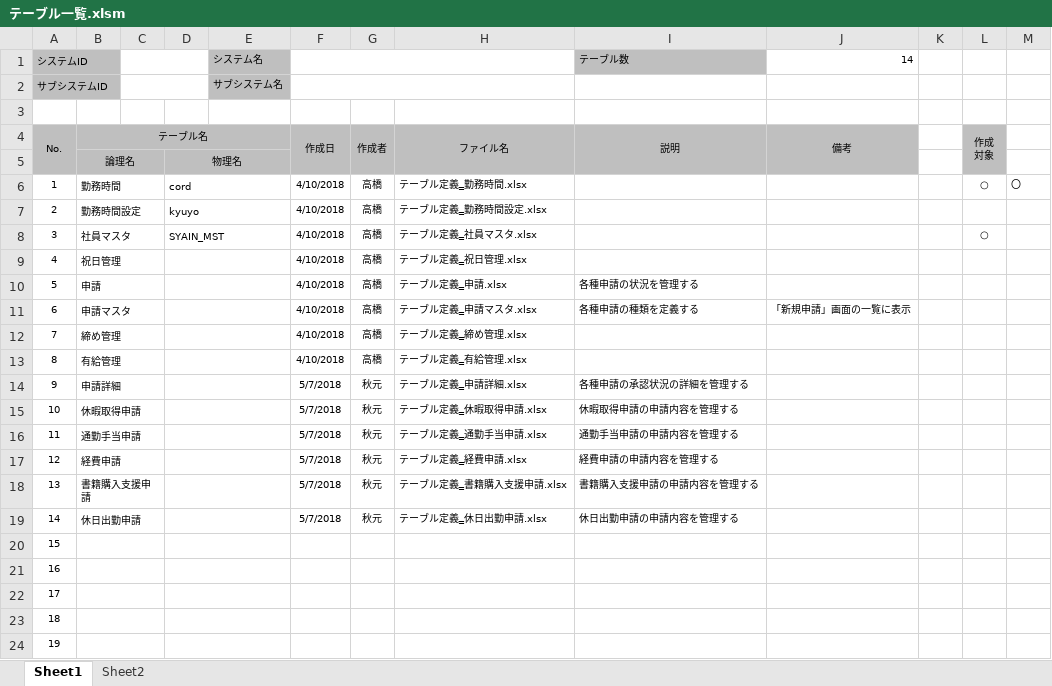
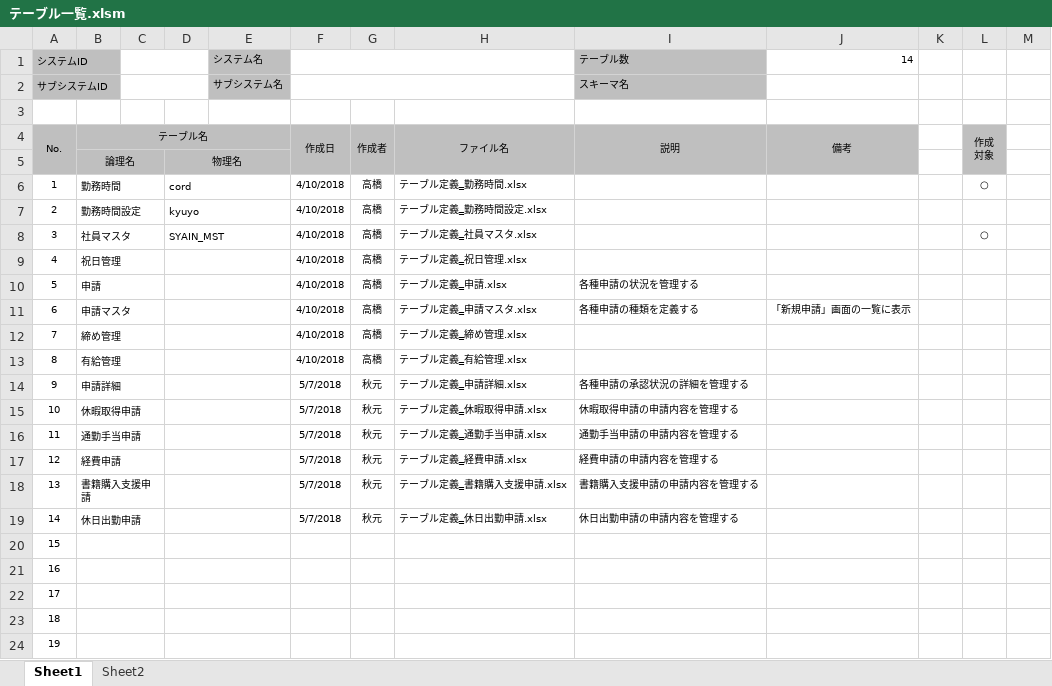
Before and after one commit to BUFT-ShinyaTakahashi/Attend-Doc, an Excel workbook: wk/DB設計/001_テーブル定義/テーブル一覧.xlsm, sheet Sheet1, drawn as a sheet; values as stored, in another font and other column widths than the file's, no borders; the diff names each change by its address in the sheet, - before the commit and + after, or states it on an @@ line.

```diff
--- a/wk/DB設計/001_テーブル定義/テーブル一覧.xlsm (sheet Sheet1)
+++ b/wk/DB設計/001_テーブル定義/テーブル一覧.xlsm (sheet Sheet1)
-I2 (テーブル数): (empty)
+I2 (テーブル数): スキーマ名
-I2 fill: none
+I2 fill: #BFBFBF
-M6: 〇
+M6: (empty)
```
Also changed, not shown: 1 other file.
